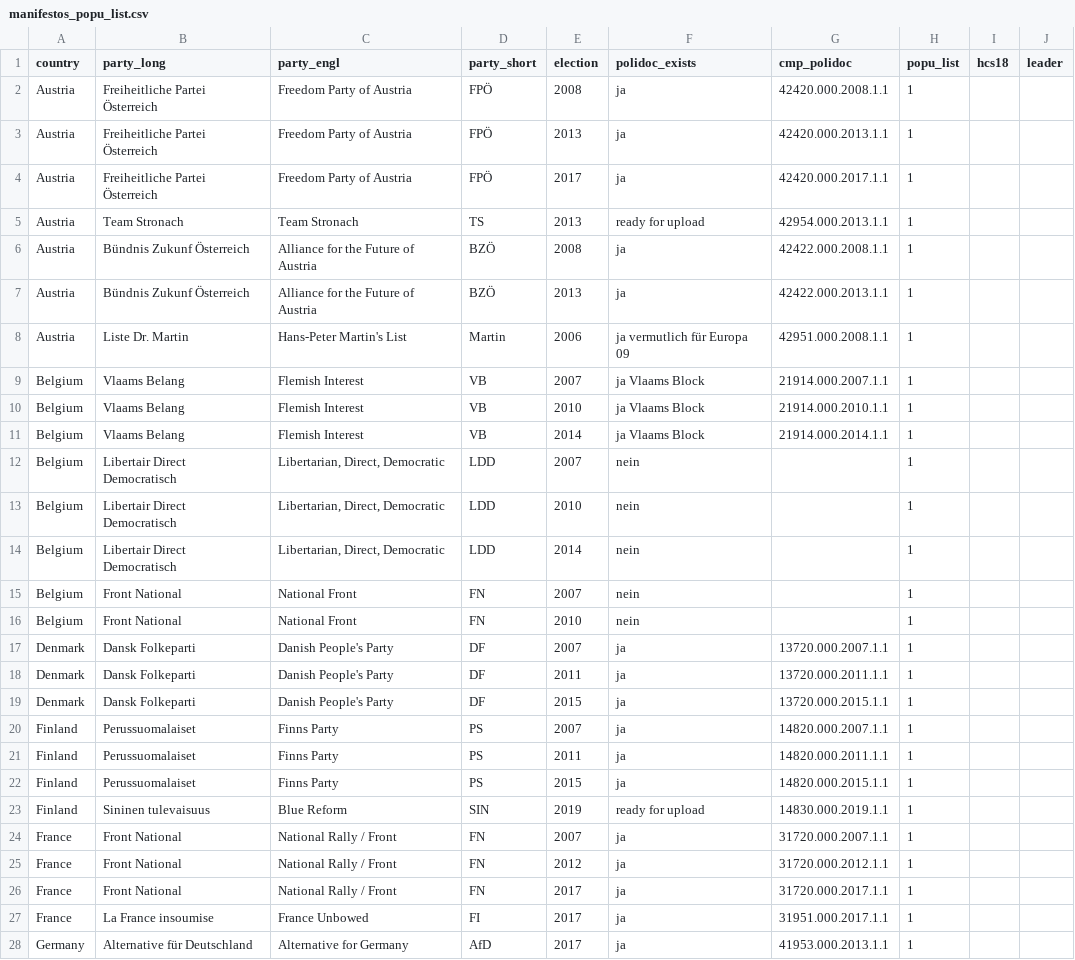
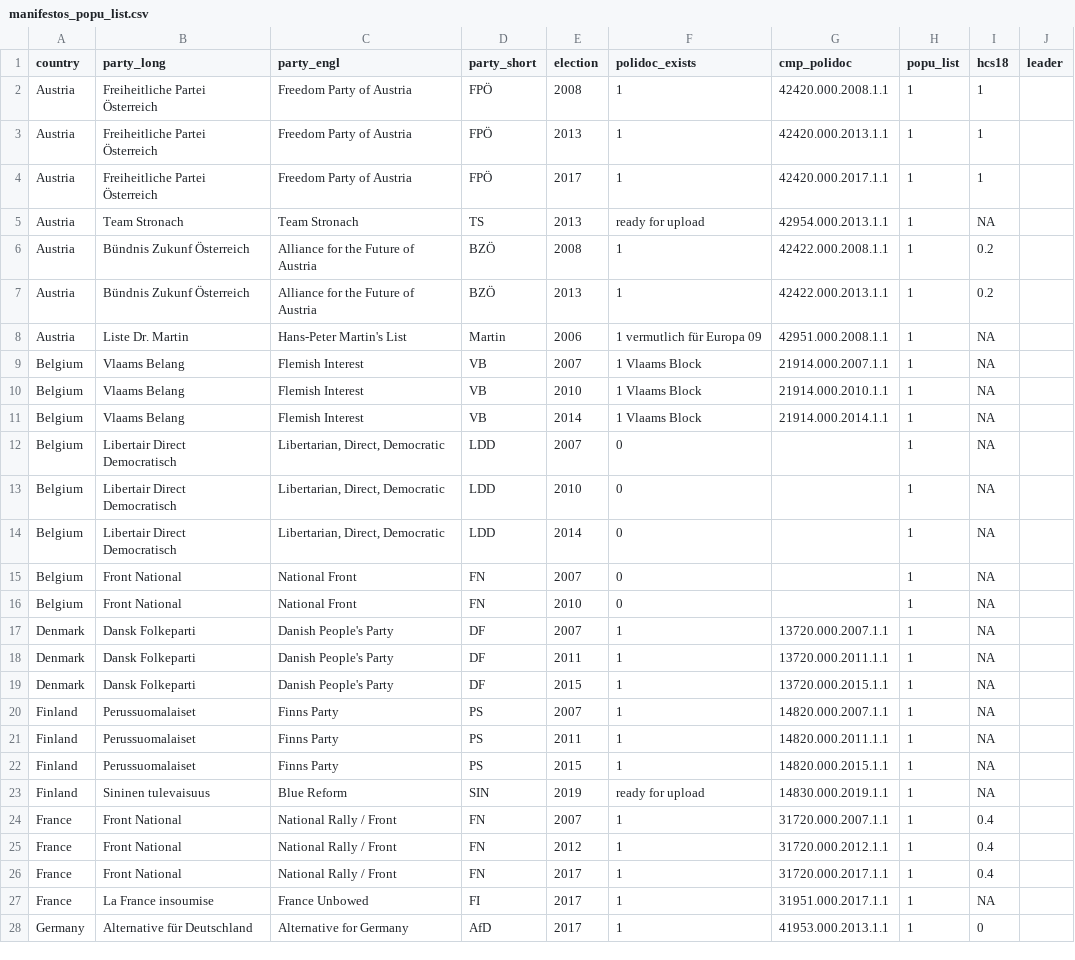
Before and after one commit to julianbernauer/QTA, a CSV file: data/manifestos_popu_list.csv, drawn as a sheet; only a part is shown; the diff covers the shown part only.

Commit message:
Update manifestos_popu_list.csv
hcs18 hinzugefügt

```diff
--- a/data/manifestos_popu_list.csv
+++ b/data/manifestos_popu_list.csv
@@ -1,28 +1,28 @@
 country, party_long,party_engl, party_short, election, polidoc_exists, cmp_polidoc, popu_list, hcs18, leader
-Austria, Freiheitliche Partei Österreich, Freedom Party of Austria, FPÖ, 2008, ja, 42420.000.2008.1.1, 1,
-Austria, Freiheitliche Partei Österreich, Freedom Party of Austria, FPÖ, 2013, ja,42420.000.2013.1.1, 1,
-Austria, Freiheitliche Partei Österreich, Freedom Party of Austria, FPÖ, 2017,ja, 42420.000.2017.1.1, 1,
-Austria, Team Stronach, Team Stronach, TS, 2013, ready for upload, 42954.000.2013.1.1, 1,
-Austria, Bündnis Zukunf Österreich, Alliance for the Future of Austria, BZÖ, 2008, ja, 42422.000.2008.1.1, 1,
-Austria, Bündnis Zukunf Österreich, Alliance for the Future of Austria, BZÖ, 2013, ja, 42422.000.2013.1.1 , 1,
-Austria, Liste Dr. Martin, Hans-Peter Martin's List, Martin, 2006, ja vermutlich für Europa 09, 42951.000.2008.1.1, 1,
-Belgium, Vlaams Belang, Flemish Interest, VB, 2007, ja Vlaams Block, 21914.000.2007.1.1, 1,
-Belgium, Vlaams Belang, Flemish Interest, VB, 2010, ja Vlaams Block, 21914.000.2010.1.1, 1,
-Belgium, Vlaams Belang, Flemish Interest, VB, 2014, ja Vlaams Block, 21914.000.2014.1.1, 1,
-Belgium, Libertair Direct Democratisch, "Libertarian, Direct, Democratic", LDD, 2007, nein, , 1,
-Belgium, Libertair Direct Democratisch, "Libertarian, Direct, Democratic", LDD, 2010, nein, , 1,
-Belgium, Libertair Direct Democratisch, "Libertarian, Direct, Democratic", LDD, 2014, nein, , 1,
-Belgium, Front National, National Front, FN, 2007, nein, , 1,
-Belgium, Front National, National Front, FN, 2010, nein, , 1,
-Denmark, Dansk Folkeparti, Danish People's Party, DF, 2007, ja, 13720.000.2007.1.1, 1,
-Denmark, Dansk Folkeparti, Danish People's Party, DF, 2011, ja, 13720.000.2011.1.1, 1,
-Denmark, Dansk Folkeparti, Danish People's Party, DF, 2015, ja, 13720.000.2015.1.1, 1,
-Finland, Perussuomalaiset, Finns Party, PS, 2007, ja, 14820.000.2007.1.1, 1,
-Finland, Perussuomalaiset, Finns Party, PS, 2011, ja, 14820.000.2011.1.1, 1,
-Finland, Perussuomalaiset, Finns Party, PS, 2015, ja, 14820.000.2015.1.1, 1,
-Finland, Sininen tulevaisuus, Blue Reform, SIN, 2019, ready for upload, 14830.000.2019.1.1, 1,
-France, Front National, National Rally / Front, FN, 2007, ja, 31720.000.2007.1.1, 1,
-France, Front National, National Rally / Front, FN, 2012, ja, 31720.000.2012.1.1, 1,
-France, Front National, National Rally / Front, FN, 2017, ja, 31720.000.2017.1.1, 1,
-France, La France insoumise, France Unbowed, FI, 2017, ja, 31951.000.2017.1.1, 1,
-Germany, Alternative für Deutschland, Alternative for Germany, AfD, 2017, ja, 41953.000.2013.1.1, 1,
+Austria, Freiheitliche Partei Österreich, Freedom Party of Austria, FPÖ, 2008, 1, 42420.000.2008.1.1, 1, 1,
+Austria, Freiheitliche Partei Österreich, Freedom Party of Austria, FPÖ, 2013, 1,42420.000.2013.1.1, 1, 1,
+Austria, Freiheitliche Partei Österreich, Freedom Party of Austria, FPÖ, 2017,1, 42420.000.2017.1.1, 1, 1,
+Austria, Team Stronach, Team Stronach, TS, 2013, ready for upload, 42954.000.2013.1.1, 1, NA,
+Austria, Bündnis Zukunf Österreich, Alliance for the Future of Austria, BZÖ, 2008, 1, 42422.000.2008.1.1, 1, 0.2,
+Austria, Bündnis Zukunf Österreich, Alliance for the Future of Austria, BZÖ, 2013, 1, 42422.000.2013.1.1 , 1, 0.2,
+Austria, Liste Dr. Martin, Hans-Peter Martin's List, Martin, 2006, 1 vermutlich für Europa 09, 42951.000.2008.1.1, 1, NA,
+Belgium, Vlaams Belang, Flemish Interest, VB, 2007, 1 Vlaams Block, 21914.000.2007.1.1, 1, NA,
+Belgium, Vlaams Belang, Flemish Interest, VB, 2010, 1 Vlaams Block, 21914.000.2010.1.1, 1, NA,
+Belgium, Vlaams Belang, Flemish Interest, VB, 2014, 1 Vlaams Block, 21914.000.2014.1.1, 1, NA,
+Belgium, Libertair Direct Democratisch, "Libertarian, Direct, Democratic", LDD, 2007, 0, , 1, NA,
+Belgium, Libertair Direct Democratisch, "Libertarian, Direct, Democratic", LDD, 2010, 0, , 1, NA,
+Belgium, Libertair Direct Democratisch, "Libertarian, Direct, Democratic", LDD, 2014, 0, , 1, NA,
+Belgium, Front National, National Front, FN, 2007, 0, , 1, NA,
+Belgium, Front National, National Front, FN, 2010, 0, , 1, NA,
+Denmark, Dansk Folkeparti, Danish People's Party, DF, 2007, 1, 13720.000.2007.1.1, 1, NA,
+Denmark, Dansk Folkeparti, Danish People's Party, DF, 2011, 1, 13720.000.2011.1.1, 1, NA,
+Denmark, Dansk Folkeparti, Danish People's Party, DF, 2015, 1, 13720.000.2015.1.1, 1, NA,
+Finland, Perussuomalaiset, Finns Party, PS, 2007, 1, 14820.000.2007.1.1, 1, NA,
+Finland, Perussuomalaiset, Finns Party, PS, 2011, 1, 14820.000.2011.1.1, 1, NA,
+Finland, Perussuomalaiset, Finns Party, PS, 2015, 1, 14820.000.2015.1.1, 1, NA,
+Finland, Sininen tulevaisuus, Blue Reform, SIN, 2019, ready for upload, 14830.000.2019.1.1, 1, NA,
+France, Front National, National Rally / Front, FN, 2007, 1, 31720.000.2007.1.1, 1, 0.4
+France, Front National, National Rally / Front, FN, 2012, 1, 31720.000.2012.1.1, 1, 0.4
+France, Front National, National Rally / Front, FN, 2017, 1, 31720.000.2017.1.1, 1, 0.4
+France, La France insoumise, France Unbowed, FI, 2017, 1, 31951.000.2017.1.1, 1, NA
+Germany, Alternative für Deutschland, Alternative for Germany, AfD, 2017, 1, 41953.000.2013.1.1, 1, 0,
```
Also changed, not shown: 87 edited cells elsewhere in this file.
